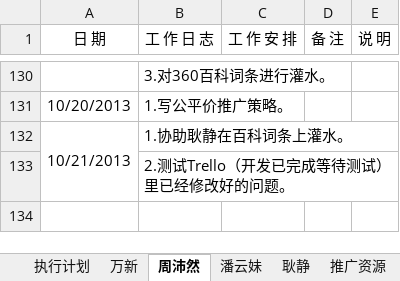
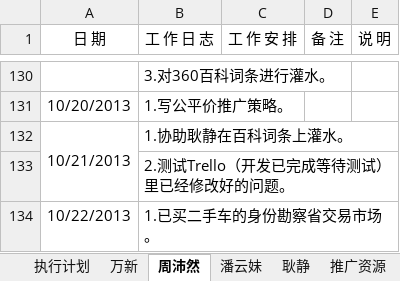
Before and after one commit to GPJxiaoshou/xiaoshou, an Excel workbook: 日志.xlsx, sheet 周沛然, drawn as a sheet; only a part is shown, gaps mark what is left out; values as stored, in another font and other column widths than the file's, no borders; the diff names each change by its address in the sheet, - before the commit and + after, or states it on an @@ line.

```diff
--- a/日志.xlsx (sheet 周沛然)
+++ b/日志.xlsx (sheet 周沛然)
+row 134: 10/22/2013 | 1.已买二手车的身份勘察省交易市场。
```
Also changed, not shown: sheet 执行计划.
